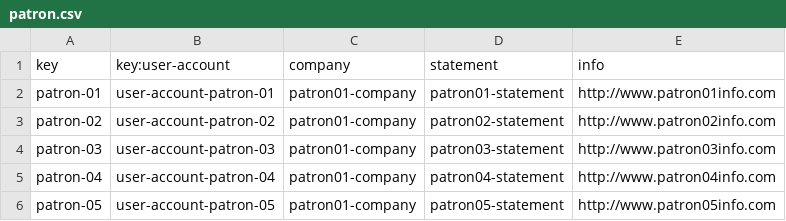
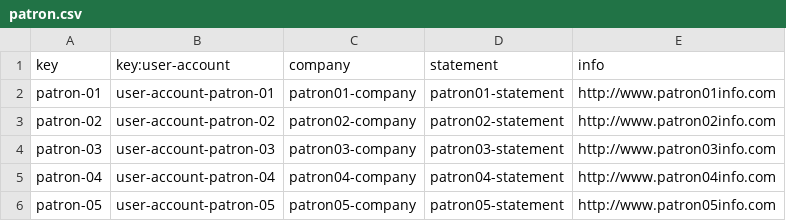
Before and after one commit to mansanrod4/Acme-Toolkits, a CSV file: src/main/webapp/WEB-INF/resources/sample-data/patron.csv, drawn as a sheet.

```diff
--- a/src/main/webapp/WEB-INF/resources/sample-data/patron.csv
+++ b/src/main/webapp/WEB-INF/resources/sample-data/patron.csv
@@ -2,5 +2,5 @@ key,key:user-account,company,statement,info
 patron-01,user-account-patron-01,"patron01-company", "patron01-statement","http://www.patron01info.com"
-patron-02,user-account-patron-02,"patron01-company", "patron02-statement","http://www.patron02info.com"
-patron-03,user-account-patron-03,"patron01-company", "patron03-statement","http://www.patron03info.com"
-patron-04,user-account-patron-04,"patron01-company", "patron04-statement","http://www.patron04info.com"
-patron-05,user-account-patron-05,"patron01-company", "patron05-statement","http://www.patron05info.com"
+patron-02,user-account-patron-02,"patron02-company", "patron02-statement","http://www.patron02info.com"
+patron-03,user-account-patron-03,"patron03-company", "patron03-statement","http://www.patron03info.com"
+patron-04,user-account-patron-04,"patron04-company", "patron04-statement","http://www.patron04info.com"
+patron-05,user-account-patron-05,"patron05-company", "patron05-statement","http://www.patron05info.com"
```
Also changed, not shown: 11 other files.
